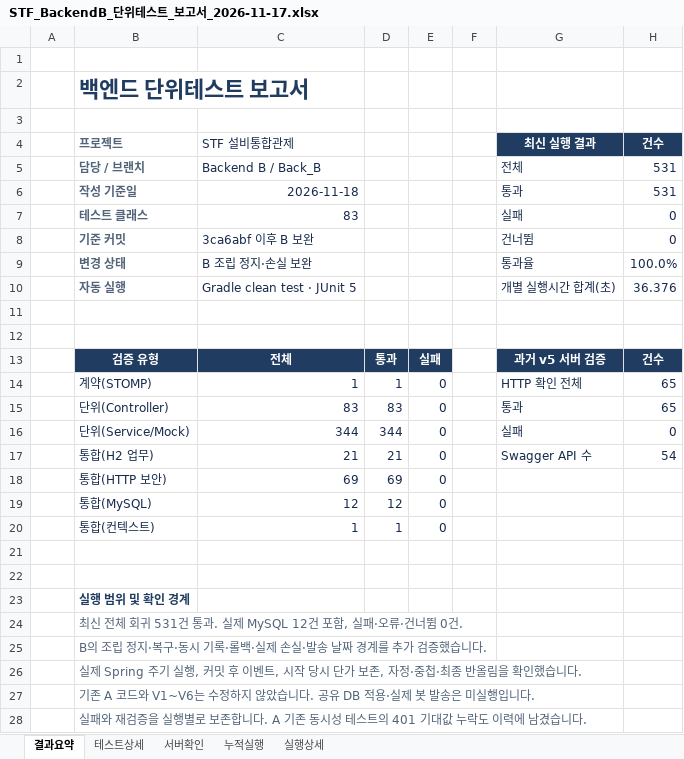
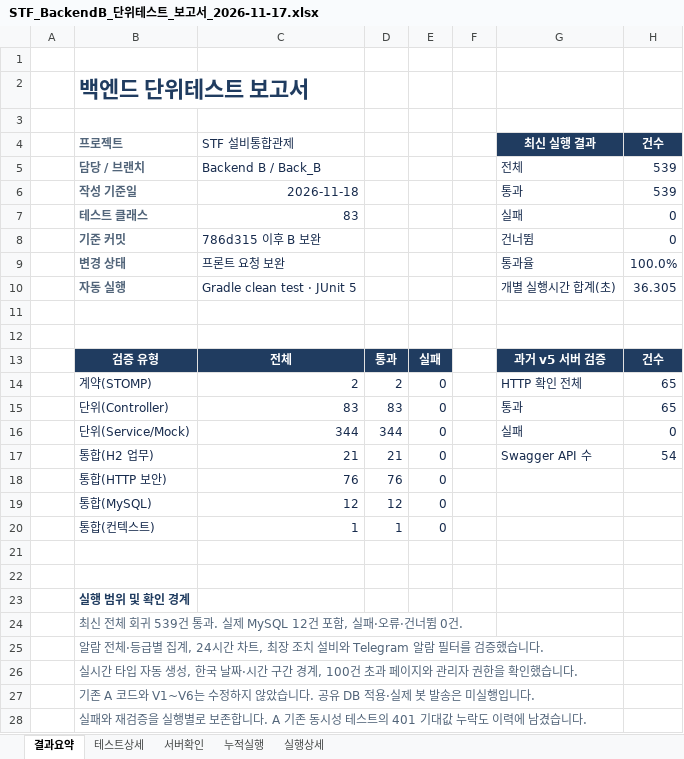
Before and after one commit to CHDevJ/SFaaS-Backend, an Excel workbook: docs/test-reports/STF_BackendB_단위테스트_보고서_2026-11-17.xlsx, sheet 결과요약, drawn as a sheet; only a part is shown; values as stored, in another font and other column widths than the file's, no borders; the diff names each change by its address in the sheet, - before the commit and + after, or states it on an @@ line.

```diff
--- a/docs/test-reports/STF_BackendB_단위테스트_보고서_2026-11-17.xlsx (sheet 결과요약)
+++ b/docs/test-reports/STF_BackendB_단위테스트_보고서_2026-11-17.xlsx (sheet 결과요약)
-H5:H6 (건수): 531
+H5:H6 (건수): 539
-C8 (STF 설비통합관제): 3ca6abf 이후 B 보완
+C8 (STF 설비통합관제): 786d315 이후 B 보완
-C9 (STF 설비통합관제): B 조립 정지·손실 보완
+C9 (STF 설비통합관제): 프론트 요청 보완
-H10 (건수): 36.376
+H10 (건수): 36.305
-C14 (STF 설비통합관제): 1
+C14 (STF 설비통합관제): 2
-D14: 1
+D14: 2
-C18 (STF 설비통합관제): 69
+C18 (STF 설비통합관제): 76
-D18: 69
+D18: 76
-B24 (프로젝트): …회귀 531건 통과…
+B24 (프로젝트): …회귀 539건 통과…
-B25 (프로젝트): B의 조립 정지·복구·동시 기록·롤백·실제 손실·발송 날짜 경계를 추가 검증했…
+B25 (프로젝트): 알람 전체·등급별 집계, 24시간 차트, 최장 조치 설비와 Telegram 알람 필터를 검증했…
-B26 (프로젝트): 실제 Spring 주기 실행, 커밋 후 이벤트, 시작 당시 단가 보존, 자정·중첩·최종 반올림을 확인…
+B26 (프로젝트): 실시간 타입 자동 생성, 한국 날짜·시간 구간 경계, 100건 초과 페이지와 관리자 권한을 확인…
```
Also changed, not shown: sheet 실행상세, sheet 누적실행, formulas that keep their value, 16 other files.
